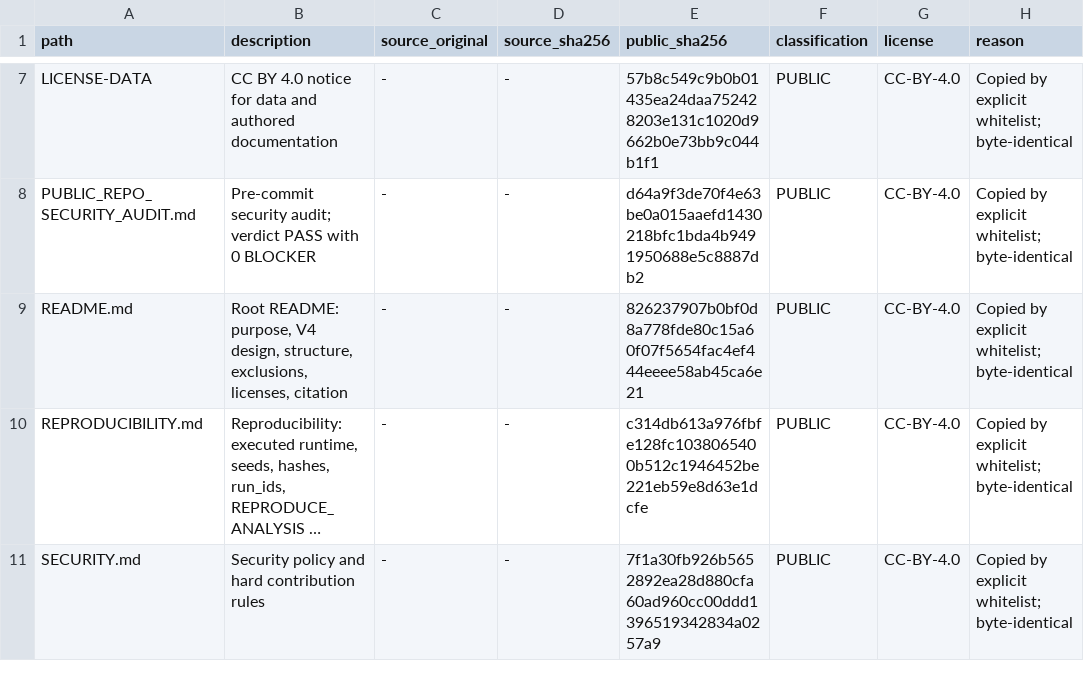
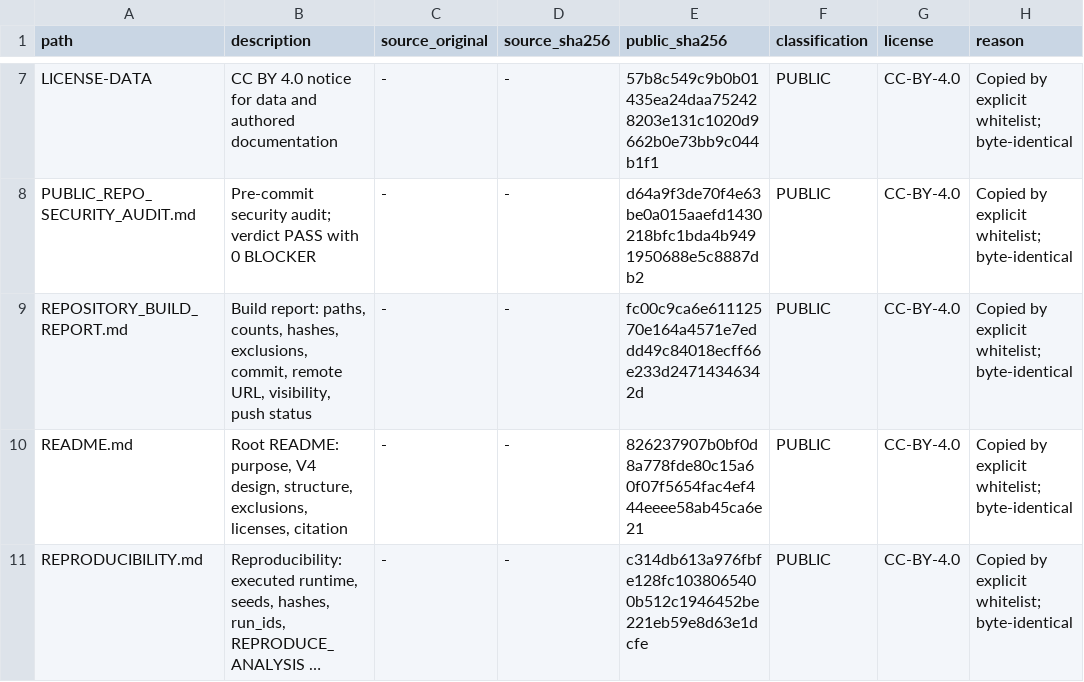
Before and after one commit to EthgarHernan/sfps-llm-counterfactual-audit, a CSV file: manifests/PUBLICATION_MANIFEST.csv, drawn as a sheet; only a part is shown, gaps mark what is left out; the shorter side is filled out with more unchanged rows; long unchanged cells end in ….

Commit message:
Add repository build report to package manifests

```diff
--- a/manifests/PUBLICATION_MANIFEST.csv
+++ b/manifests/PUBLICATION_MANIFEST.csv
@@ -8,2 +8,3 @@ LICENSE-DATA,CC BY 4.0 notice for data and authored documentation,-,-,57b8c549c9
 PUBLIC_REPO_SECURITY_AUDIT.md,Pre-commit security audit; verdict PASS with 0 BLOCKER,-,-,d64a9f3de70f4e63be0a015aaefd1430218bfc1bda4b9491950688e5c8887db2,PUBLIC,CC-BY-4.0,Copied by explicit whitelist; byte-identical
+REPOSITORY_BUILD_REPORT.md,"Build report: paths, counts, hashes, exclusions, commit, remote URL, visibility, push status",-,-,fc00c9ca6e61112570e164a4571e7eddd49c84018ecff66e233d24714346342d,PUBLIC,CC-BY-4.0,Copied by explicit whitelist; byte-identical
 README.md,"Root README: purpose, V4 design, structure, exclusions, licenses, citation",-,-,826237907b0bf0d8a778fde80c15a60f07f5654fac4ef444eeee58ab45ca6e21,PUBLIC,CC-BY-4.0,Copied by explicit whitelist; byte-identical
```
Also changed, not shown: 2 other files.
